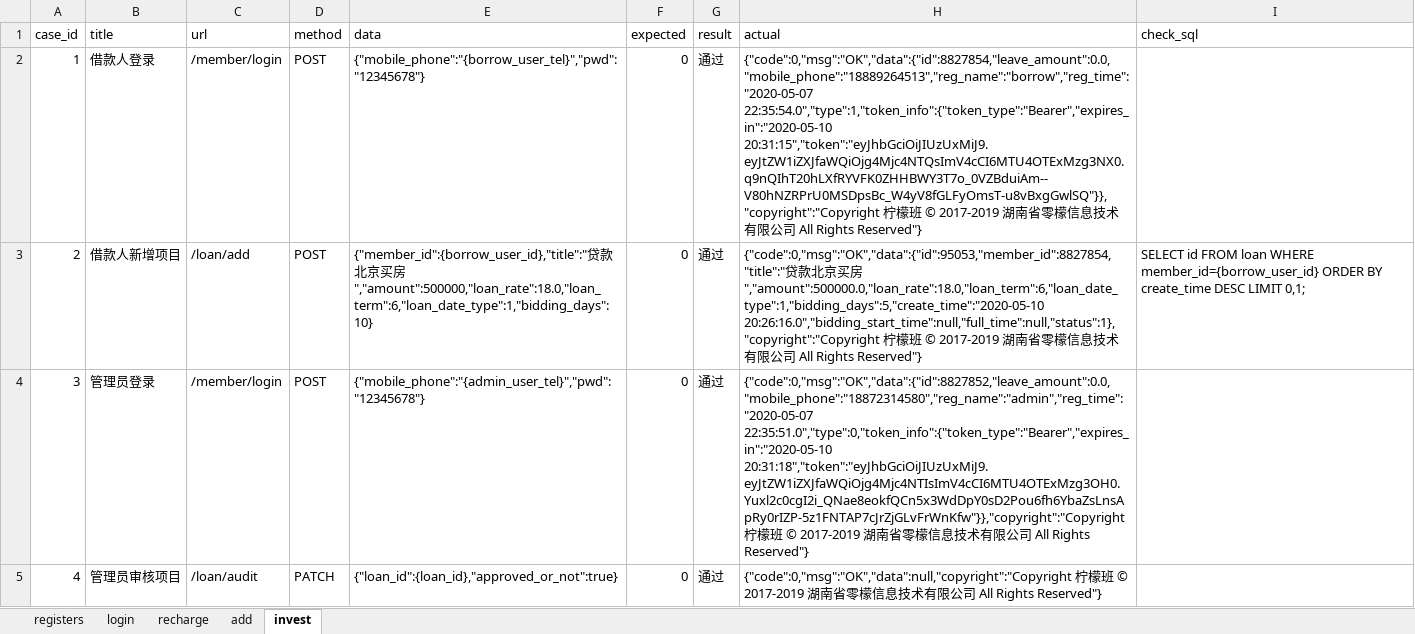
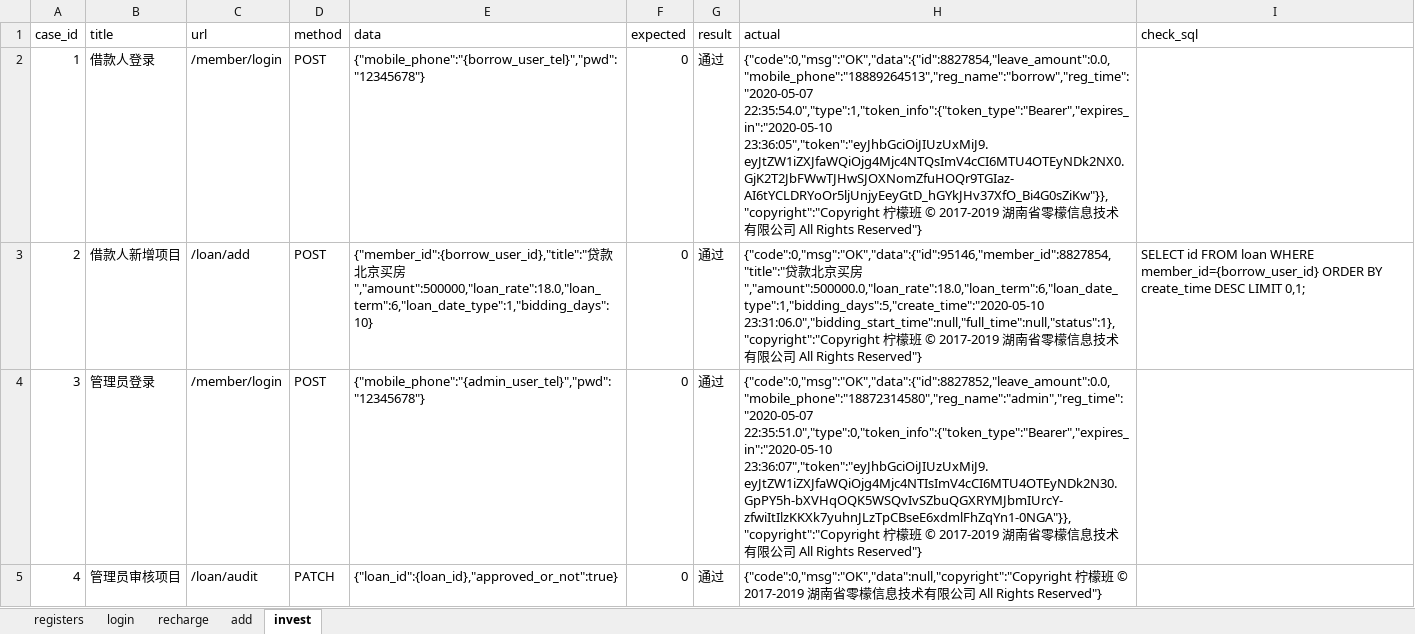
Before and after one commit to Sissixi/lemonapi, an Excel workbook: datas/cases.xlsx, sheet invest, drawn as a sheet; only a part is shown; values as stored, in another font and other column widths than the file's, no borders; the diff covers the shown part only; the diff names each change by its address in the sheet, - before the commit and + after, or states it on an @@ line.

```diff
--- a/datas/cases.xlsx (sheet invest)
+++ b/datas/cases.xlsx (sheet invest)
-H2 (actual): {"code":0,"msg":"OK","data":{"id":8827854,"leave_amount":0.0,"mobile_phone":"18889264513","reg_name":"borrow","reg_time":"2020-05-07 22:35:54.0","type":1,"token_info":{"token_type":"Bearer","expires_in":"2020-05-10 20:31:15","token":"eyJhbGciOiJIUzUxMiJ9.eyJtZW1iZXJfaWQiOjg4Mjc4NTQsImV4cCI6MTU4OTExMzg3NX0.q9nQIhT20hLXfRYVFK0ZHHBWY3T7o_0VZBduiAm--V80hNZRPrU0MSDpsBc_W4yV8fGLFyOmsT-u8vBxgGwlSQ"}},"copyright":"Copyright 柠檬…
+H2 (actual): {"code":0,"msg":"OK","data":{"id":8827854,"leave_amount":0.0,"mobile_phone":"18889264513","reg_name":"borrow","reg_time":"2020-05-07 22:35:54.0","type":1,"token_info":{"token_type":"Bearer","expires_in":"2020-05-10 23:36:05","token":"eyJhbGciOiJIUzUxMiJ9.eyJtZW1iZXJfaWQiOjg4Mjc4NTQsImV4cCI6MTU4OTEyNDk2NX0.GjK2T2JbFWwTJHwSJOXNomZfuHOQr9TGIaz-AI6tYCLDRYoOr5ljUnjyEeyGtD_hGYkJHv37XfO_Bi4G0sZiKw"}},"copyright":"Copyright 柠檬…
-H3 (actual): {"code":0,"msg":"OK","data":{"id":95053,"member_id":8827854,"title":"贷款北京买房","amount":500000.0,"loan_rate":18.0,"loan_term":6,"loan_date_type":1,"bidding_days":5,"create_time":"2020-05-10 20:26:16.0","bidding_start_time":null,"full_time":null,"status":1},"copyright":"Copyright 柠檬…
+H3 (actual): {"code":0,"msg":"OK","data":{"id":95146,"member_id":8827854,"title":"贷款北京买房","amount":500000.0,"loan_rate":18.0,"loan_term":6,"loan_date_type":1,"bidding_days":5,"create_time":"2020-05-10 23:31:06.0","bidding_start_time":null,"full_time":null,"status":1},"copyright":"Copyright 柠檬…
-H4 (actual): {"code":0,"msg":"OK","data":{"id":8827852,"leave_amount":0.0,"mobile_phone":"18872314580","reg_name":"admin","reg_time":"2020-05-07 22:35:51.0","type":0,"token_info":{"token_type":"Bearer","expires_in":"2020-05-10 20:31:18","token":"eyJhbGciOiJIUzUxMiJ9.eyJtZW1iZXJfaWQiOjg4Mjc4NTIsImV4cCI6MTU4OTExMzg3OH0.Yuxl2c0cgI2i_QNae8eokfQCn5x3WdDpY0sD2Pou6fh6YbaZsLnsApRy0rIZP-5z1FNTAP7cJrZjGLvFrWnKfw"}},"copyright":"Copyright 柠檬…
+H4 (actual): {"code":0,"msg":"OK","data":{"id":8827852,"leave_amount":0.0,"mobile_phone":"18872314580","reg_name":"admin","reg_time":"2020-05-07 22:35:51.0","type":0,"token_info":{"token_type":"Bearer","expires_in":"2020-05-10 23:36:07","token":"eyJhbGciOiJIUzUxMiJ9.eyJtZW1iZXJfaWQiOjg4Mjc4NTIsImV4cCI6MTU4OTEyNDk2N30.GpPY5h-bXVHqOQK5WSQvIvSZbuQGXRYMJbmIUrcY-zfwiItIlzKKXk7yuhnJLzTpCBseE6xdmlFhZqYn1-0NGA"}},"copyright":"Copyright 柠檬…
```
Also changed, not shown: 2 edited cells elsewhere in this sheet, sheet recharge, sheet registers, sheet add, sheet login, 3 other files.
